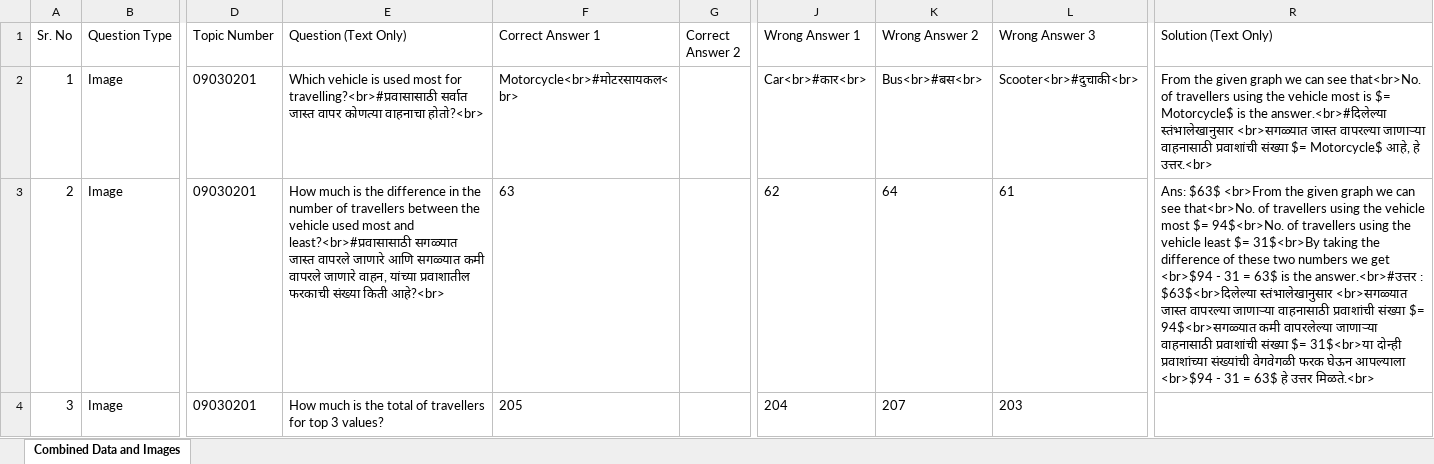
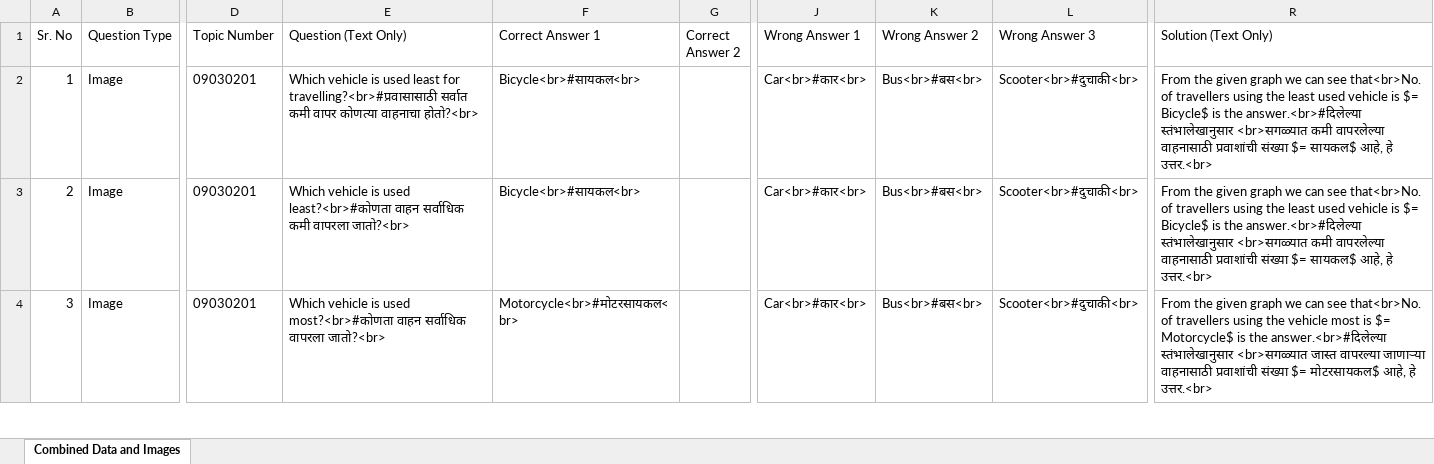
Before and after one commit to BrawlerXull/Ganit-App-Prototype, an Excel workbook: output.xlsx, sheet Combined Data and Images, drawn as a sheet; only a part is shown, gaps mark what is left out; values as stored, in another font and other column widths than the file's, no borders; charts and pictures not drawn; the diff covers the shown part only; the diff names each change by its address in the sheet, - before the commit and + after, or states it on an @@ line.

Commit message:
marathi vechicle name solution fixed

```diff
--- a/output.xlsx (sheet Combined Data and Images)
+++ b/output.xlsx (sheet Combined Data and Images)
-E2 (Question (Text Only)): …is used most for travelling?<br>#प्रवासासाठी सर्वात जास्त वापर कोणत्या…
+E2 (Question (Text Only)): …is used least for travelling?<br>#प्रवासासाठी सर्वात कमी वापर कोणत्या…
-F2 (Correct Answer 1): Motorcycle<br>#मोटरसायकल<br>
+F2 (Correct Answer 1): Bicycle<br>#सायकल<br>
-R2 (Solution (Text Only)): …using the vehicle most is $= Motorcycle$ is the answer.<br>#दिलेल्या स्तंभालेखानुसार <br>सगळ्यात जास्त वापरल्या जाणाऱ्या वाहनासाठी प्रवाशांची संख्या $= Motorcycle$ आहे, हे…
+R2 (Solution (Text Only)): …using the least used vehicle is $= Bicycle$ is the answer.<br>#दिलेल्या स्तंभालेखानुसार <br>सगळ्यात कमी वापरलेल्या वाहनासाठी प्रवाशांची संख्या $= सायकल$ आहे, हे…
-E3 (Question (Text Only)): How much is the difference in the number of travellers between the vehicle used most and least?<br>#प्रवासासाठी सगळ्यात जास्त वापरले जाणारे आणि सगळ्यात कमी वापरले जाणारे वाहन, यांच्या प्रवाशातील फरकाची संख्या किती आहे?<br>
+E3 (Question (Text Only)): Which vehicle is used least?<br>#कोणता वाहन सर्वाधिक कमी वापरला जातो?<br>
-F3 (Correct Answer 1): 63
+F3 (Correct Answer 1): Bicycle<br>#सायकल<br>
-J3 (Wrong Answer 1): 62
+J3 (Wrong Answer 1): Car<br>#कार<br>
-K3 (Wrong Answer 2): 64
+K3 (Wrong Answer 2): Bus<br>#बस<br>
-L3 (Wrong Answer 3): 61
+L3 (Wrong Answer 3): Scooter<br>#दुचाकी<br>
-R3 (Solution (Text Only)): Ans: $63$ <br>From the given graph we can see that<br>No. of travellers using the vehicle most $= 94$<br>No. of travellers using the vehicle least $= 31$<br>By taking the difference of these two numbers we get <br>$94 - 31 = 63$ is the answer.<br>#उत्तर : $63$<br>दिलेल्या स्तंभालेखानुसार <br>सगळ्यात जास्त वापरल्या जाणाऱ्या वाहनासाठी प्रवाशांची संख्या $= 94$<br>सगळ्यात कमी वापरलेल्या जाणाऱ्या वाहनासाठी प्रवाशांची संख्या $= 31$<br>या दोन्ही प्रवाशांच्या संख्यांची वेगवेगळी फरक घेऊन आपल्याला <br>$94 - 31 = 63$ हे उत्तर मिळते.<br>
+R3 (Solution (Text Only)): From the given graph we can see that<br>No. of travellers using the least used vehicle is $= Bicycle$ is the answer.<br>#दिलेल्या स्तंभालेखानुसार <br>सगळ्यात कमी वापरलेल्या वाहनासाठी प्रवाशांची संख्या $= सायकल$ आहे, हे उत्तर.<br>
-E4 (Question (Text Only)): How much is the total of travellers for top 3 values?
+E4 (Question (Text Only)): Which vehicle is used most?<br>#कोणता वाहन सर्वाधिक वापरला जातो?<br>
-F4 (Correct Answer 1): 205
+F4 (Correct Answer 1): Motorcycle<br>#मोटरसायकल<br>
-J4 (Wrong Answer 1): 204
+J4 (Wrong Answer 1): Car<br>#कार<br>
-K4 (Wrong Answer 2): 207
+K4 (Wrong Answer 2): Bus<br>#बस<br>
-L4 (Wrong Answer 3): 203
+L4 (Wrong Answer 3): Scooter<br>#दुचाकी<br>
-R4 (Solution (Text Only)): (empty)
+R4 (Solution (Text Only)): From the given graph we can see that<br>No. of travellers using the vehicle most is $= Motorcycle$ is the answer.<br>#दिलेल्या स्तंभालेखानुसार <br>सगळ्यात जास्त वापरल्या जाणाऱ्या वाहनासाठी प्रवाशांची संख्या $= मोटरसायकल$ आहे, हे उत्तर.<br>
```
Also changed, not shown: 267 edited cells elsewhere in this sheet, charts or pictures, 1 other file.
